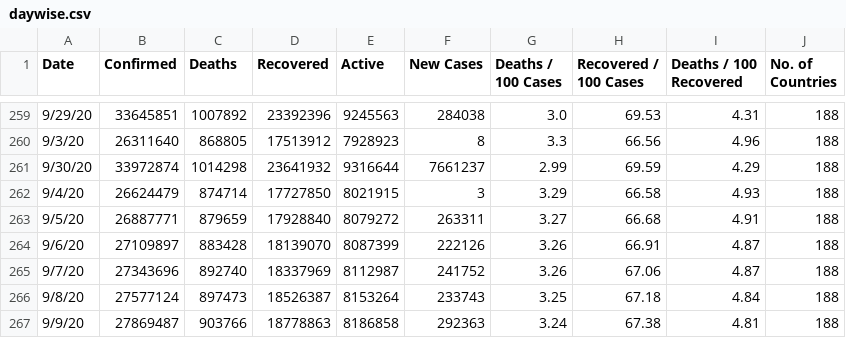
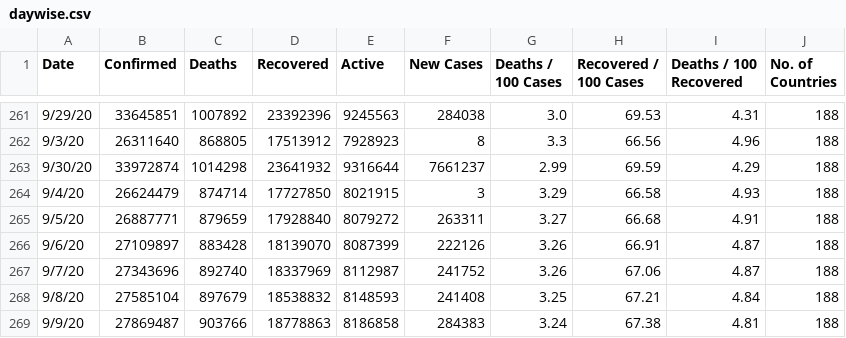
Before and after one commit to pallavi176/Covid-19-Preprocessed-Dataset, a CSV file: preprocessed/daywise.csv, drawn as a sheet; only a part is shown, gaps mark what is left out; the diff covers the shown part only.

```diff
--- a/preprocessed/daywise.csv
+++ b/preprocessed/daywise.csv
@@ -265,3 +267,3 @@ Date,Confirmed,Deaths,Recovered,Active,New Cases,Deaths / 100 Cases,Recovered /
 9/7/20,27343696,892740,18337969,8112987,241752,3.26,67.06,4.87,188
-9/8/20,27577124,897473,18526387,8153264,233743,3.25,67.18,4.84,188
-9/9/20,27869487,903766,18778863,8186858,292363,3.24,67.38,4.81,188
+9/8/20,27585104,897679,18538832,8148593,241408,3.25,67.21,4.84,188
+9/9/20,27869487,903766,18778863,8186858,284383,3.24,67.38,4.81,188
```
Also changed, not shown: 2 added rows and 25 edited cells elsewhere in this file, preprocessed/countrywise.csv, 1 other file.
